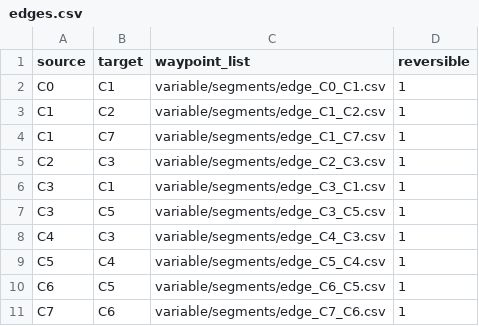
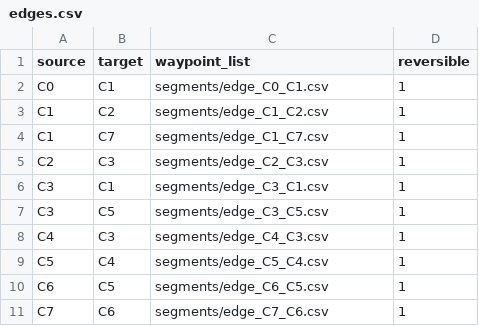
Before and after one commit to kazoga/tc2025, a CSV file: ros2_src/route_planner/routes/inagi/variable/edges.csv, drawn as a sheet.

Commit message:
Fix variable route segment paths

```diff
--- a/ros2_src/route_planner/routes/inagi/variable/edges.csv
+++ b/ros2_src/route_planner/routes/inagi/variable/edges.csv
@@ -1,11 +1,11 @@
 source,target,waypoint_list,reversible
-C0,C1,variable/segments/edge_C0_C1.csv,1
-C1,C2,variable/segments/edge_C1_C2.csv,1
-C1,C7,variable/segments/edge_C1_C7.csv,1
-C2,C3,variable/segments/edge_C2_C3.csv,1
-C3,C1,variable/segments/edge_C3_C1.csv,1
-C3,C5,variable/segments/edge_C3_C5.csv,1
-C4,C3,variable/segments/edge_C4_C3.csv,1
-C5,C4,variable/segments/edge_C5_C4.csv,1
-C6,C5,variable/segments/edge_C6_C5.csv,1
-C7,C6,variable/segments/edge_C7_C6.csv,1
+C0,C1,segments/edge_C0_C1.csv,1
+C1,C2,segments/edge_C1_C2.csv,1
+C1,C7,segments/edge_C1_C7.csv,1
+C2,C3,segments/edge_C2_C3.csv,1
+C3,C1,segments/edge_C3_C1.csv,1
+C3,C5,segments/edge_C3_C5.csv,1
+C4,C3,segments/edge_C4_C3.csv,1
+C5,C4,segments/edge_C5_C4.csv,1
+C6,C5,segments/edge_C6_C5.csv,1
+C7,C6,segments/edge_C7_C6.csv,1
```
Also changed, not shown: 5 other files.
